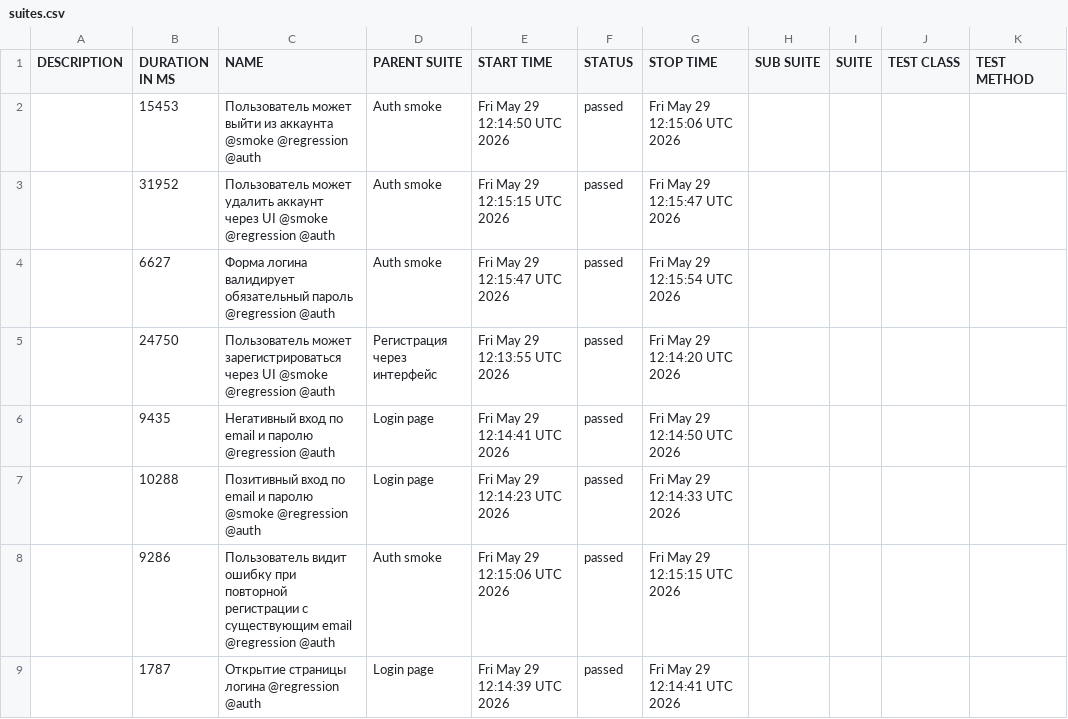
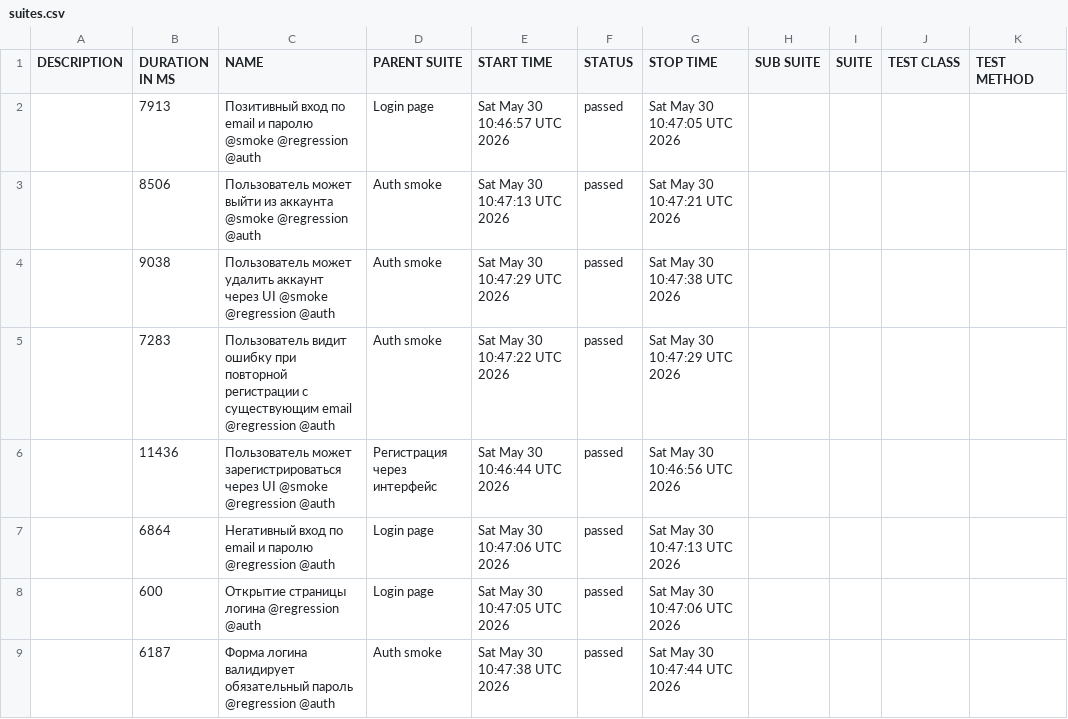
Before and after one commit to borbkin/e2e-codecept, a CSV file: data/suites.csv, drawn as a sheet.

```diff
--- a/data/suites.csv
+++ b/data/suites.csv
@@ -1,9 +1,9 @@
 "DESCRIPTION","DURATION IN MS","NAME","PARENT SUITE","START TIME","STATUS","STOP TIME","SUB SUITE","SUITE","TEST CLASS","TEST METHOD"
-"","15453","Пользователь может выйти из аккаунта @smoke @regression @auth","Auth smoke","Fri May 29 12:14:50 UTC 2026","passed","Fri May 29 12:15:06 UTC 2026","","","",""
-"","31952","Пользователь может удалить аккаунт через UI @smoke @regression @auth","Auth smoke","Fri May 29 12:15:15 UTC 2026","passed","Fri May 29 12:15:47 UTC 2026","","","",""
-"","6627","Форма логина валидирует обязательный пароль @regression @auth","Auth smoke","Fri May 29 12:15:47 UTC 2026","passed","Fri May 29 12:15:54 UTC 2026","","","",""
-"","24750","Пользователь может зарегистрироваться через UI @smoke @regression @auth","Регистрация через интерфейс","Fri May 29 12:13:55 UTC 2026","passed","Fri May 29 12:14:20 UTC 2026","","","",""
-"","9435","Негативный вход по email и паролю @regression @auth","Login page","Fri May 29 12:14:41 UTC 2026","passed","Fri May 29 12:14:50 UTC 2026","","","",""
-"","10288","Позитивный вход по email и паролю @smoke @regression @auth","Login page","Fri May 29 12:14:23 UTC 2026","passed","Fri May 29 12:14:33 UTC 2026","","","",""
-"","9286","Пользователь видит ошибку при повторной регистрации с существующим email @regression @auth","Auth smoke","Fri May 29 12:15:06 UTC 2026","passed","Fri May 29 12:15:15 UTC 2026","","","",""
-"","1787","Открытие страницы логина @regression @auth","Login page","Fri May 29 12:14:39 UTC 2026","passed","Fri May 29 12:14:41 UTC 2026","","","",""
+"","7913","Позитивный вход по email и паролю @smoke @regression @auth","Login page","Sat May 30 10:46:57 UTC 2026","passed","Sat May 30 10:47:05 UTC 2026","","","",""
+"","8506","Пользователь может выйти из аккаунта @smoke @regression @auth","Auth smoke","Sat May 30 10:47:13 UTC 2026","passed","Sat May 30 10:47:21 UTC 2026","","","",""
+"","9038","Пользователь может удалить аккаунт через UI @smoke @regression @auth","Auth smoke","Sat May 30 10:47:29 UTC 2026","passed","Sat May 30 10:47:38 UTC 2026","","","",""
+"","7283","Пользователь видит ошибку при повторной регистрации с существующим email @regression @auth","Auth smoke","Sat May 30 10:47:22 UTC 2026","passed","Sat May 30 10:47:29 UTC 2026","","","",""
+"","11436","Пользователь может зарегистрироваться через UI @smoke @regression @auth","Регистрация через интерфейс","Sat May 30 10:46:44 UTC 2026","passed","Sat May 30 10:46:56 UTC 2026","","","",""
+"","6864","Негативный вход по email и паролю @regression @auth","Login page","Sat May 30 10:47:06 UTC 2026","passed","Sat May 30 10:47:13 UTC 2026","","","",""
+"","600","Открытие страницы логина @regression @auth","Login page","Sat May 30 10:47:05 UTC 2026","passed","Sat May 30 10:47:06 UTC 2026","","","",""
+"","6187","Форма логина валидирует обязательный пароль @regression @auth","Auth smoke","Sat May 30 10:47:38 UTC 2026","passed","Sat May 30 10:47:44 UTC 2026","","","",""
```
Also changed, not shown: 30 other files.
